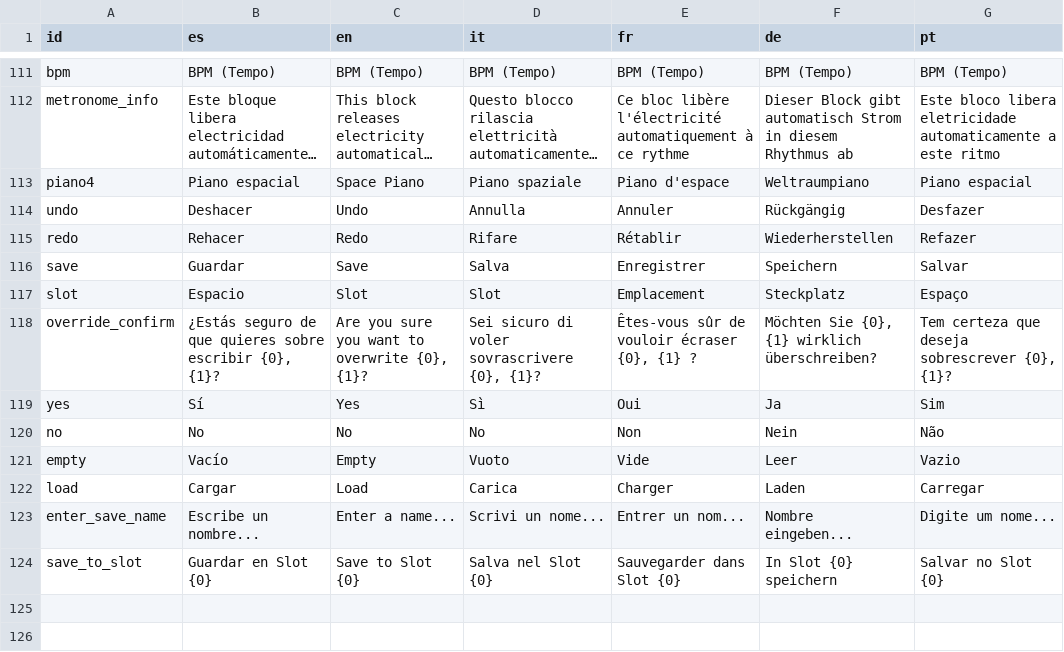
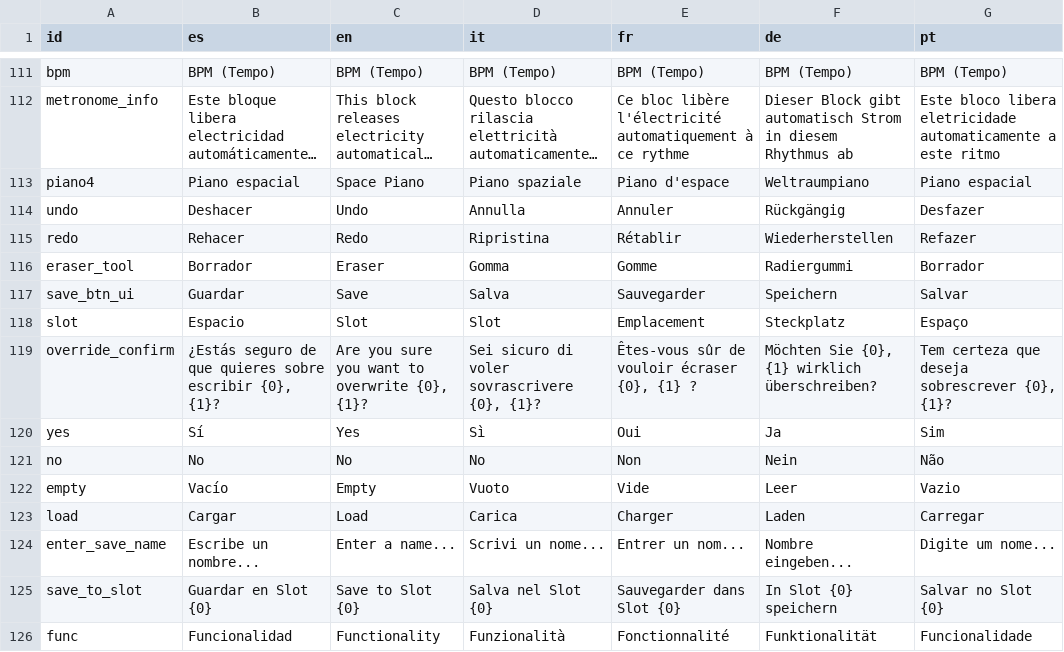
Before and after one commit to OmarSaez/Sandbox-game, a CSV file: sandbox/translations.csv, drawn as a sheet; only a part is shown, gaps mark what is left out; long unchanged cells end in ….

Commit message:
Se pule la estetica de botones deshacer, rehacer, borrador y guardado, para encajar en tools panel

```diff
--- a/sandbox/translations.csv
+++ b/sandbox/translations.csv
@@ -114,4 +114,5 @@ piano4,Piano espacial,Space Piano,Piano spaziale,Piano d'espace,Weltraumpiano,Pi
 undo,Deshacer,Undo,Annulla,Annuler,Rückgängig,Desfazer
-redo,Rehacer,Redo,Rifare,Rétablir,Wiederherstellen,Refazer
-save,Guardar,Save,Salva,Enregistrer,Speichern,Salvar
+redo,Rehacer,Redo,Ripristina,Rétablir,Wiederherstellen,Refazer
+eraser_tool,Borrador,Eraser,Gomma,Gomme,Radiergummi,Borrador
+save_btn_ui,Guardar,Save,Salva,Sauvegarder,Speichern,Salvar
 slot,Espacio,Slot,Slot,Emplacement,Steckplatz,Espaço
@@ -124 +125,2 @@ enter_save_name,Escribe un nombre...,Enter a name...,Scrivi un nome...,Entrer un
 save_to_slot,Guardar en Slot {0},Save to Slot {0},Salva nel Slot {0},Sauvegarder dans Slot {0},In Slot {0} speichern,Salvar no Slot {0}
+func,Funcionalidad,Functionality,Funzionalità,Fonctionnalité,Funktionalität,Funcionalidade
```
Also changed, not shown: 7 other files.
